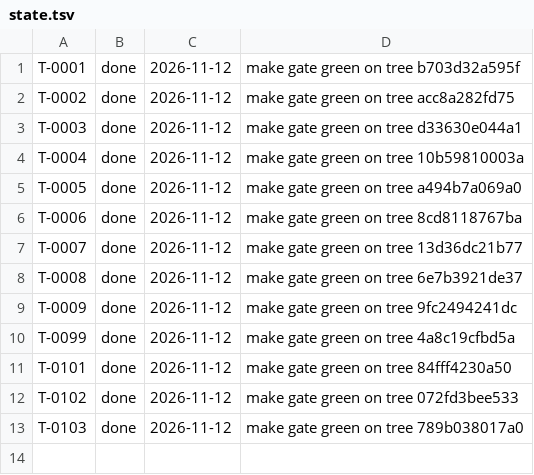
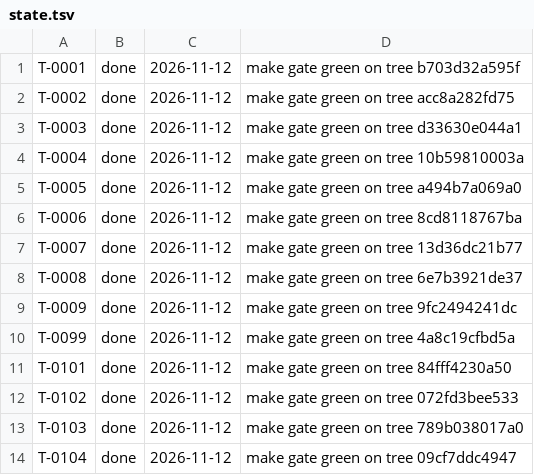
Before and after one commit to arkrwn/riehub, a TSV file: factory/state.tsv, drawn as a sheet.

```diff
--- a/factory/state.tsv
+++ b/factory/state.tsv
@@ -13 +13,2 @@ T-0102	done	2026-11-12	make gate green on tree 072fd3bee533
 T-0103	done	2026-11-12	make gate green on tree 789b038017a0
+T-0104	done	2026-11-12	make gate green on tree 09cf7ddc4947
```
Also changed, not shown: 16 other files.
